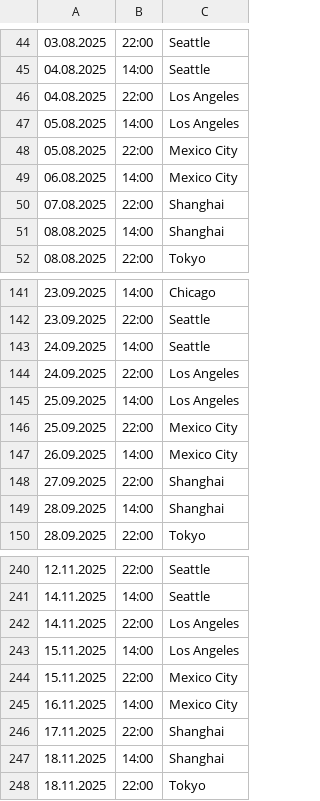
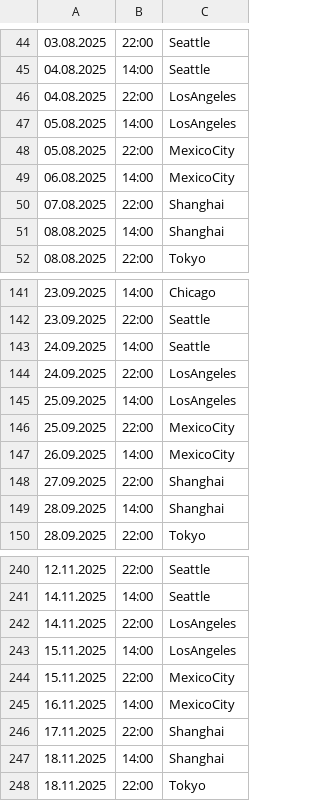
Before and after one commit to kayradinaryus/TURLAR, a CSV file: Away From Earth.csv, drawn as a sheet; only a part is shown, gaps mark what is left out; the diff covers the shown part only.

```diff
--- a/Away From Earth.csv
+++ b/Away From Earth.csv
@@ -46,4 +46,4 @@
-04.08.2025,22:00,Los Angeles	
-05.08.2025,14:00,Los Angeles	
-05.08.2025,22:00,Mexico City	
-06.08.2025,14:00,Mexico City	
+04.08.2025,22:00,LosAngeles
+05.08.2025,14:00,LosAngeles
+05.08.2025,22:00,MexicoCity
+06.08.2025,14:00,MexicoCity
@@ -144,4 +144,4 @@
-24.09.2025,22:00,Los Angeles	
-25.09.2025,14:00,Los Angeles	
-25.09.2025,22:00,Mexico City	
-26.09.2025,14:00,Mexico City	
+24.09.2025,22:00,LosAngeles
+25.09.2025,14:00,LosAngeles
+25.09.2025,22:00,MexicoCity
+26.09.2025,14:00,MexicoCity
@@ -242,4 +242,4 @@
-14.11.2025,22:00,Los Angeles	
-15.11.2025,14:00,Los Angeles	
-15.11.2025,22:00,Mexico City	
-16.11.2025,14:00,Mexico City	
+14.11.2025,22:00,LosAngeles
+15.11.2025,14:00,LosAngeles
+15.11.2025,22:00,MexicoCity
+16.11.2025,14:00,MexicoCity
```
Also changed, not shown: 32 edited cells elsewhere in this file.
